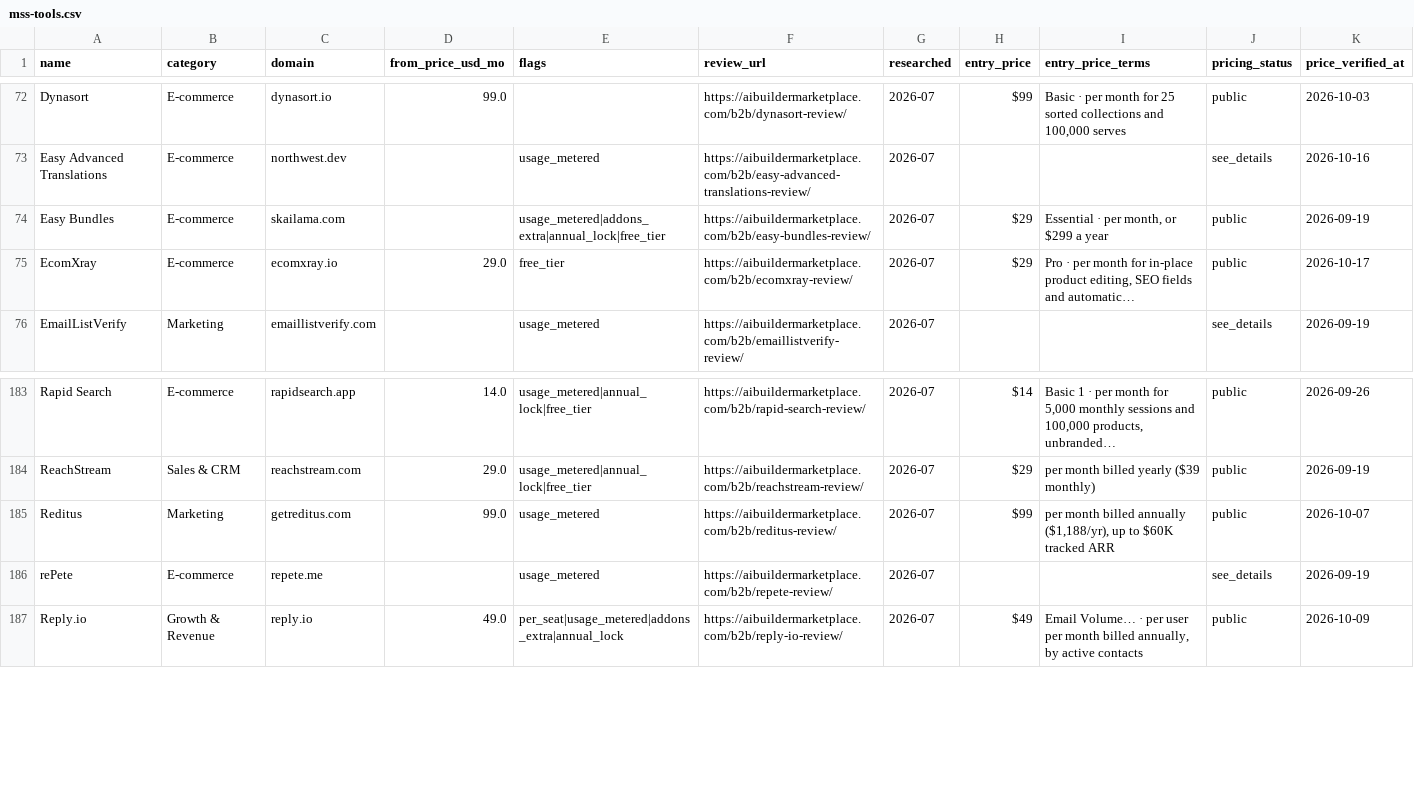
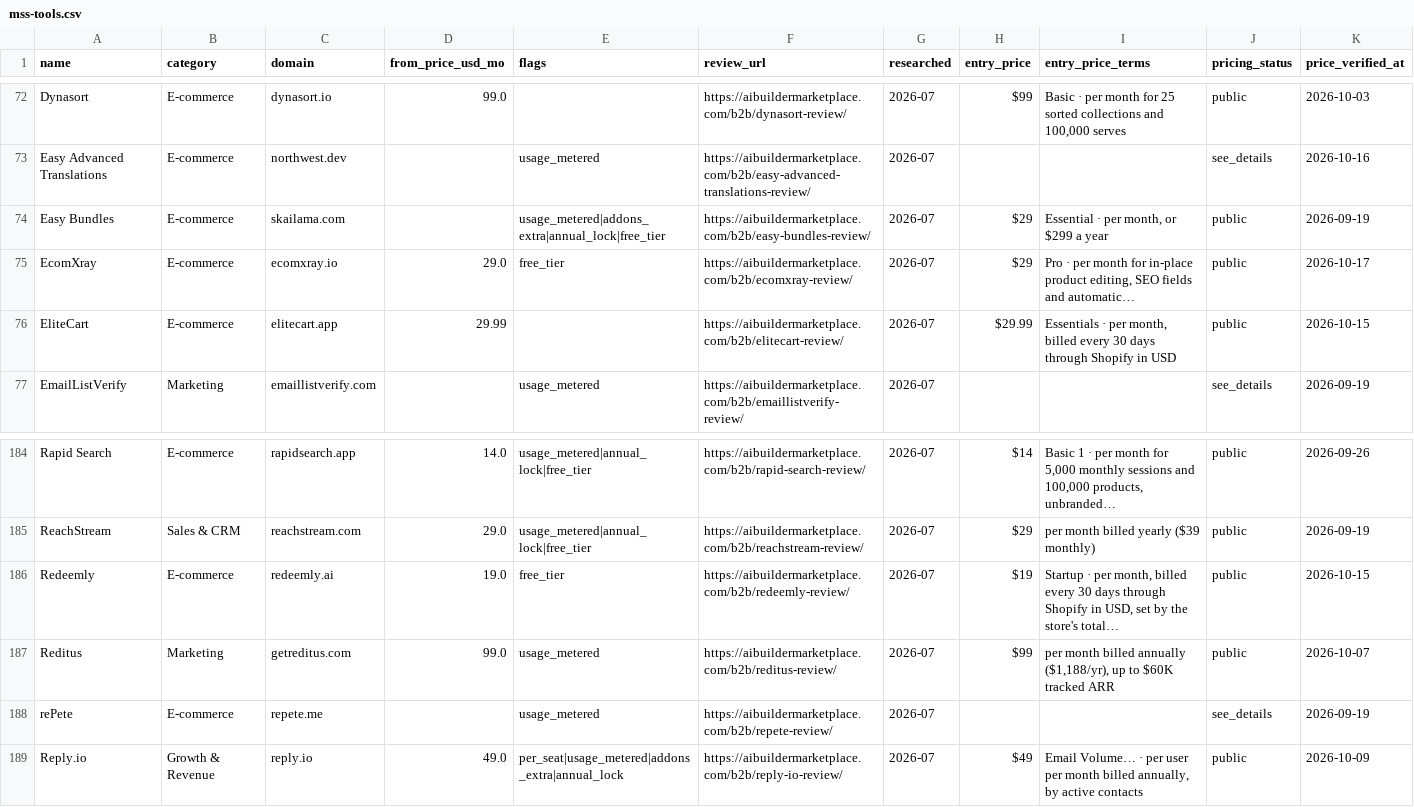
Before and after one commit to NewBegin-gif/marketingandsalessoftware, a CSV file: data/mss-tools.csv, drawn as a sheet; only a part is shown, gaps mark what is left out.

```diff
--- a/data/mss-tools.csv
+++ b/data/mss-tools.csv
@@ -75,2 +75,3 @@ Easy Bundles,E-commerce,skailama.com,,usage_metered|addons_extra|annual_lock|fre
 EcomXray,E-commerce,ecomxray.io,29.0,free_tier,https://aibuildermarketplace.com/b2b/ecomxray-review/,2026-07,$29,"Pro · per month for in-place product editing, SEO fields and automatic…",public,2026-10-17
+EliteCart,E-commerce,elitecart.app,29.99,,https://aibuildermarketplace.com/b2b/elitecart-review/,2026-07,$29.99,"Essentials · per month, billed every 30 days through Shopify in USD",public,2026-10-15
 EmailListVerify,Marketing,emaillistverify.com,,usage_metered,https://aibuildermarketplace.com/b2b/emaillistverify-review/,2026-07,,,see_details,2026-09-19
@@ -184,2 +185,3 @@ Rapid Search,E-commerce,rapidsearch.app,14.0,usage_metered|annual_lock|free_tier
 ReachStream,Sales & CRM,reachstream.com,29.0,usage_metered|annual_lock|free_tier,https://aibuildermarketplace.com/b2b/reachstream-review/,2026-07,$29,per month billed yearly ($39 monthly),public,2026-09-19
+Redeemly,E-commerce,redeemly.ai,19.0,free_tier,https://aibuildermarketplace.com/b2b/redeemly-review/,2026-07,$19,"Startup · per month, billed every 30 days through Shopify in USD, set by the store's total…",public,2026-10-15
 Reditus,Marketing,getreditus.com,99.0,usage_metered,https://aibuildermarketplace.com/b2b/reditus-review/,2026-07,$99,"per month billed annually ($1,188/yr), up to $60K tracked ARR",public,2026-10-07
```
Also changed, not shown: data/mss-flags.csv, 3 other files.
